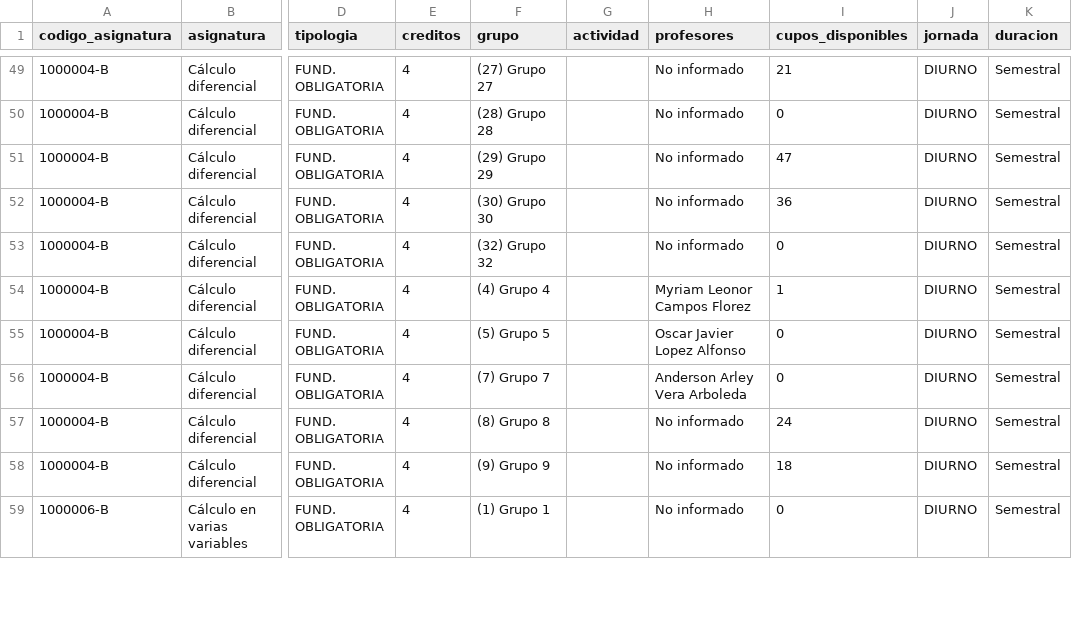
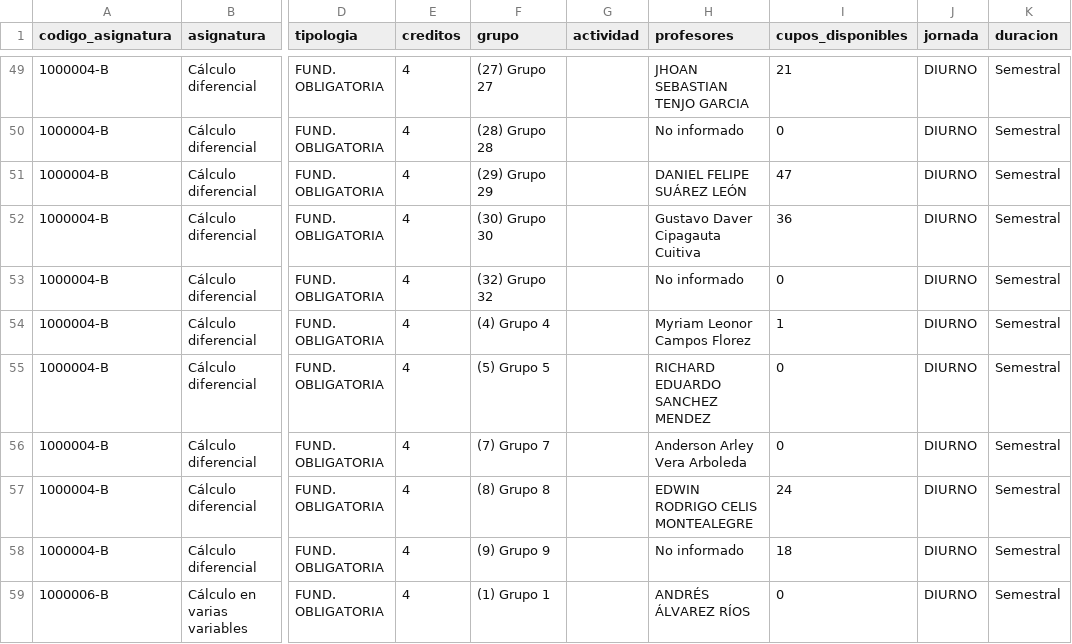
Before and after one commit to aroberto-ux/horarios_unal, a CSV file: grupos.csv, drawn as a sheet; only a part is shown, gaps mark what is left out; the diff covers the shown part only; the diff names each change by its address in the sheet, - before the commit and + after, or states it on an @@ line.

```diff
--- a/grupos.csv
+++ b/grupos.csv
-H49 (profesores): No informado
+H49 (profesores): JHOAN SEBASTIAN TENJO GARCIA
-H51 (profesores): No informado
+H51 (profesores): DANIEL FELIPE SUÁREZ LEÓN
-H52 (profesores): No informado
+H52 (profesores): Gustavo Daver Cipagauta Cuitiva
-H55 (profesores): Oscar Javier Lopez Alfonso
+H55 (profesores): RICHARD EDUARDO SANCHEZ MENDEZ
-H57 (profesores): No informado
+H57 (profesores): EDWIN RODRIGO CELIS MONTEALEGRE
-H59 (profesores): No informado
+H59 (profesores): ANDRÉS ÁLVAREZ RÍOS
```
Also changed, not shown: 45 edited cells elsewhere in this file, horarios.csv, 3 other files.
